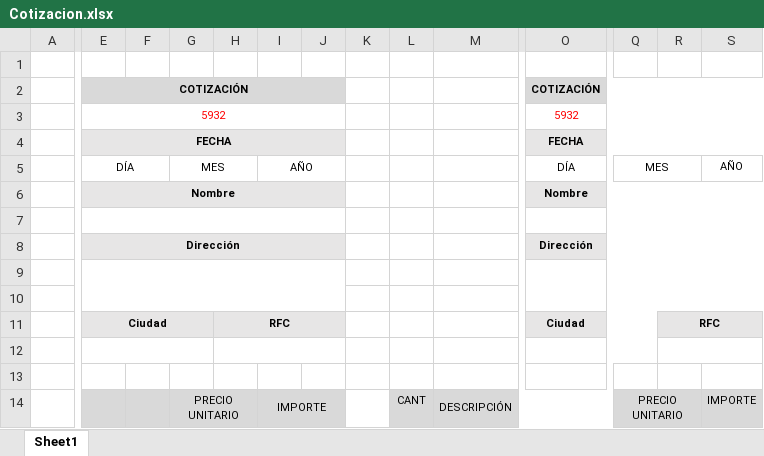
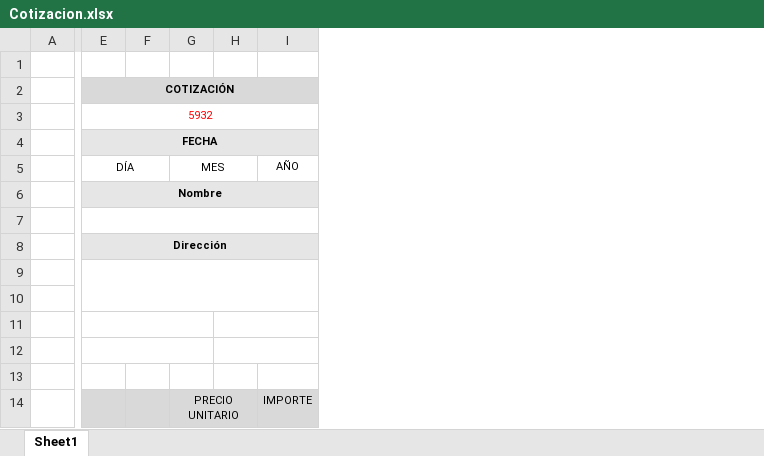
Before and after one commit to DevAlanviera/Wend-Sys, an Excel workbook: 019-085-WENDLANDT-VENTAS/src/WendlandtVentas.Web/wwwroot/resources/Cotizacion.xlsx, sheet Sheet1, drawn as a sheet; only a part is shown, gaps mark what is left out; values as stored, in another font and other column widths than the file's, no borders; charts and pictures not drawn; removed rows and columns are numbered as before the commit, all else as after; rows hold the shown columns only; ↵ is a line break in a cell; the diff covers the shown part only; the diff names each change by its address in the sheet, - before the commit and + after, or states it on an @@ line.

Commit message:
Cotizaciones terminado

```diff
--- a/019-085-WENDLANDT-VENTAS/src/WendlandtVentas.Web/wwwroot/resources/Cotizacion.xlsx (sheet Sheet1)
+++ b/019-085-WENDLANDT-VENTAS/src/WendlandtVentas.Web/wwwroot/resources/Cotizacion.xlsx (sheet Sheet1)
-column H, row 11: RFC
-column I (AÑO), row 14: IMPORTE
-column K, empty
-column L, row 14: CANT
-column M, row 14: DESCRIPCIÓN
-column O (DÍA), rows 2-4: COTIZACIÓN | 5932 | FECHA; rows 6-11: Nombre |  | Dirección |  |  | Ciudad
-column Q (MES), row 14: PRECIO ↵ UNITARIO
-column R, row 11: RFC
-E2:J2 merged
+E2:I2 merged
-E3:J3 merged
+E3:I3 merged
-E4:J4 merged
+E4:I4 merged
-G5:H5 merged
+G5:H5 merged
-E6:J6 merged
+E6:I6 merged
-E7:J7 merged
+E7:I7 merged
-E8:J8 merged
+E8:I8 merged
-E9:J10 merged
+E9:I10 merged
-row 11:  | Ciudad |  |  | RFC |  |  |  |  |  | Ciudad |  | RFC
+row 11: (empty)
-E11:G11 fill: #E7E6E6
+E11:G11 fill: none
-H11 fill: #E7E6E6
+H11 fill: none
+H11:I11 merged
-I11 fill: #E7E6E6
+I11 fill: none
+H12:I12 merged
-G14:H14 merged
+G14:H14 merged
```
Also changed, not shown: 2 added rows, 2 removed rows, 2 removed columns, 4 edited cells, cell formats and merged cells elsewhere in this sheet, charts or pictures, 9 other files.
